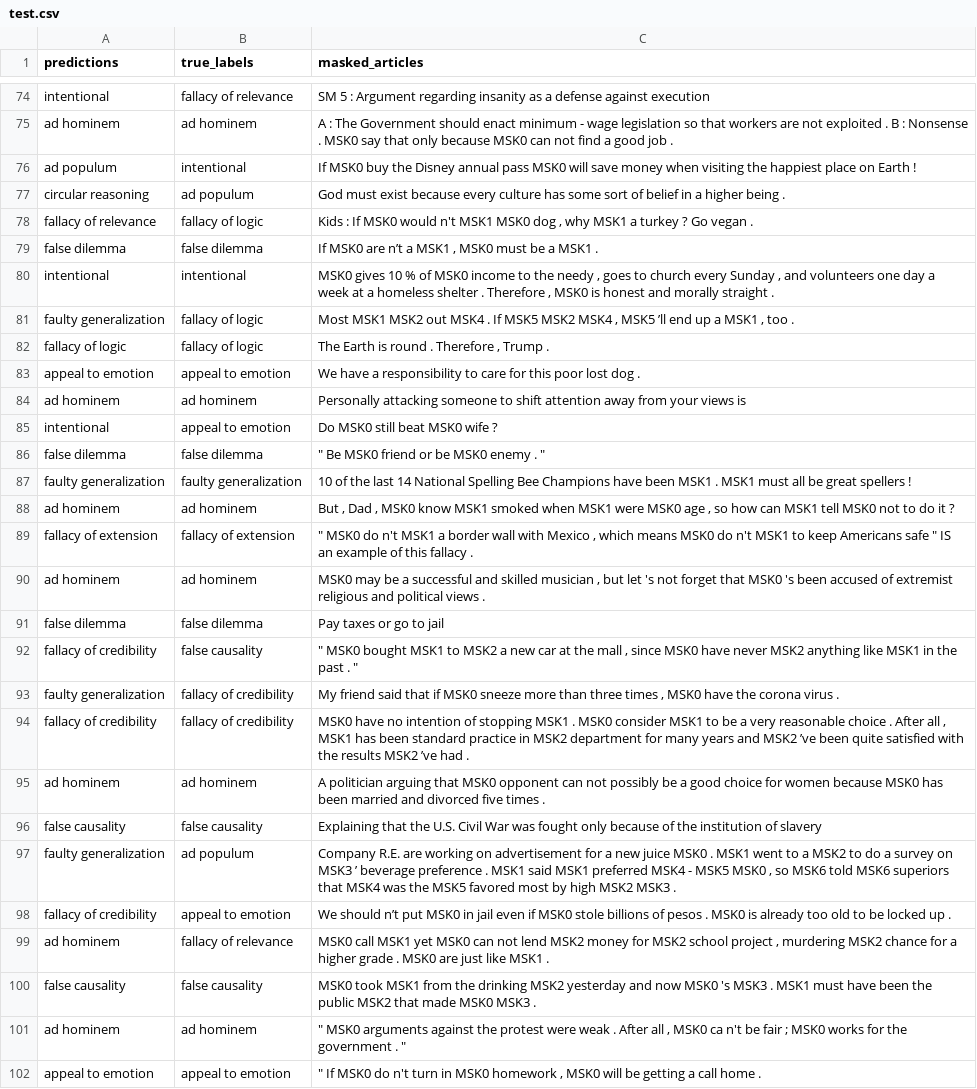
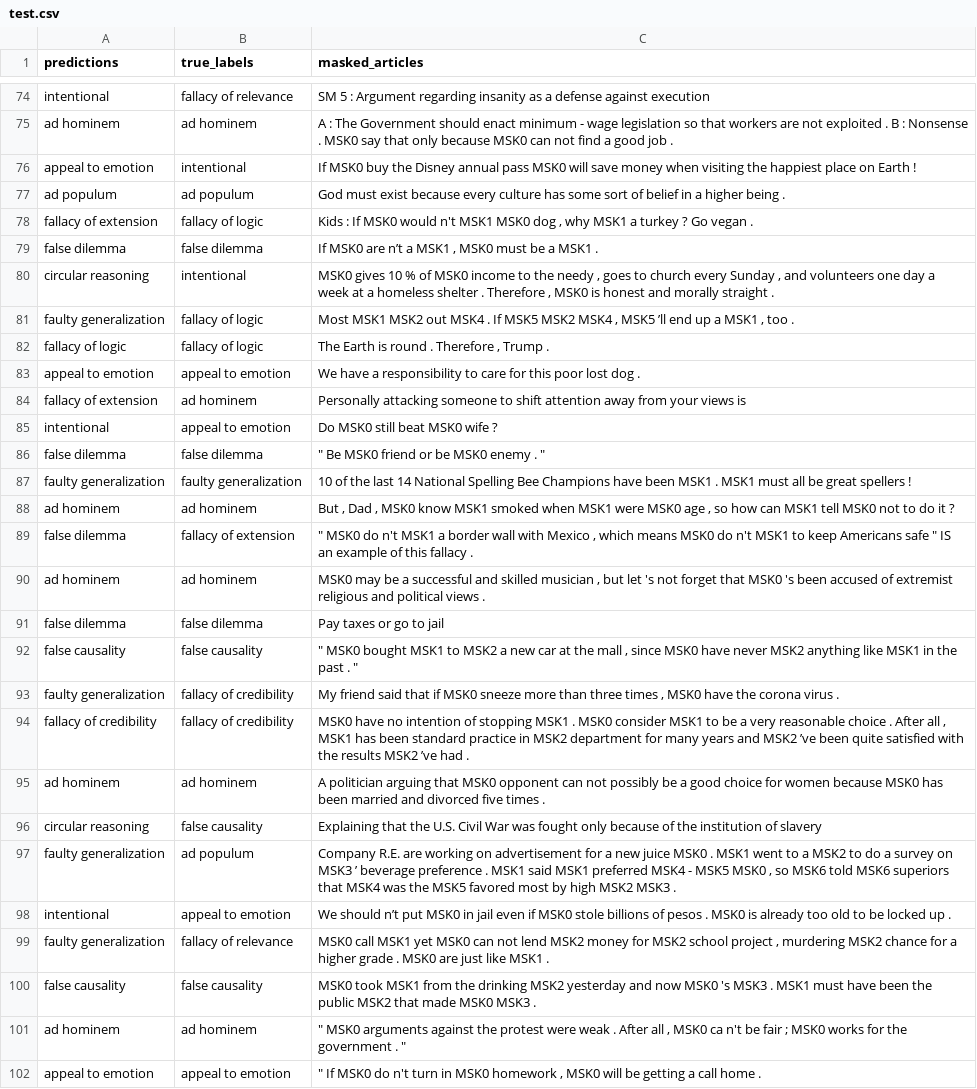
Before and after one commit to usc-isi-i2/logical-fallacy-identification, a CSV file: CBR/cache/predictions/basic_model/test.csv, drawn as a sheet; only a part is shown, gaps mark what is left out; the diff covers the shown part only.

```diff
--- a/CBR/cache/predictions/basic_model/test.csv
+++ b/CBR/cache/predictions/basic_model/test.csv
@@ -75,7 +75,7 @@ intentional,fallacy of relevance,SM 5 : Argument regarding insanity as a defense
 ad hominem,ad hominem,A : The Government should enact minimum - wage legislation so that workers are not exploited . B : Nonsense . MSK0 say that only because MSK0 can not find a good job .
-ad populum,intentional,If MSK0 buy the Disney annual pass MSK0 will save money when visiting the happiest place on Earth !
-circular reasoning,ad populum,God must exist because every culture has some sort of belief in a higher being .
-fallacy of relevance,fallacy of logic,"Kids : If MSK0 would n't MSK1 MSK0 dog , why MSK1 a turkey ? Go vegan . "
+appeal to emotion,intentional,If MSK0 buy the Disney annual pass MSK0 will save money when visiting the happiest place on Earth !
+ad populum,ad populum,God must exist because every culture has some sort of belief in a higher being .
+fallacy of extension,fallacy of logic,"Kids : If MSK0 would n't MSK1 MSK0 dog , why MSK1 a turkey ? Go vegan . "
 false dilemma,false dilemma,"If MSK0 are n’t a MSK1 , MSK0 must be a MSK1 . "
-intentional,intentional,"MSK0 gives 10 % of MSK0 income to the needy , goes to church every Sunday , and volunteers one day a week at a homeless shelter . Therefore , MSK0 is honest and morally straight . "
+circular reasoning,intentional,"MSK0 gives 10 % of MSK0 income to the needy , goes to church every Sunday , and volunteers one day a week at a homeless shelter . Therefore , MSK0 is honest and morally straight . "
 faulty generalization,fallacy of logic,"Most MSK1 MSK2 out MSK4 . If MSK5 MSK2 MSK4 , MSK5 ’ll end up a MSK1 , too . "
@@ -83,3 +83,3 @@ fallacy of logic,fallacy of logic,"The Earth is round . Therefore , Trump . "
 appeal to emotion,appeal to emotion,We have a responsibility to care for this poor lost dog .
-ad hominem,ad hominem,Personally attacking someone to shift attention away from your views is
+fallacy of extension,ad hominem,Personally attacking someone to shift attention away from your views is
 intentional,appeal to emotion,Do MSK0 still beat MSK0 wife ?
@@ -88,6 +88,6 @@ faulty generalization,faulty generalization,10 of the last 14 National Spelling
 ad hominem,ad hominem,"But , Dad , MSK0 know MSK1 smoked when MSK1 were MSK0 age , so how can MSK1 tell MSK0 not to do it ? "
-fallacy of extension,fallacy of extension,""" MSK0 do n't MSK1 a border wall with Mexico , which means MSK0 do n't MSK1 to keep Americans safe "" IS an example of this fallacy . "
+false dilemma,fallacy of extension,""" MSK0 do n't MSK1 a border wall with Mexico , which means MSK0 do n't MSK1 to keep Americans safe "" IS an example of this fallacy . "
 ad hominem,ad hominem,"MSK0 may be a successful and skilled musician , but let 's not forget that MSK0 's been accused of extremist religious and political views . "
 false dilemma,false dilemma,Pay taxes or go to jail
-fallacy of credibility,false causality,""" MSK0 bought MSK1 to MSK2 a new car at the mall , since MSK0 have never MSK2 anything like MSK1 in the past . "" "
+false causality,false causality,""" MSK0 bought MSK1 to MSK2 a new car at the mall , since MSK0 have never MSK2 anything like MSK1 in the past . "" "
 faulty generalization,fallacy of credibility,"My friend said that if MSK0 sneeze more than three times , MSK0 have the corona virus . "
@@ -95,6 +95,6 @@ fallacy of credibility,fallacy of credibility,"MSK0 have no intention of stoppin
 ad hominem,ad hominem,A politician arguing that MSK0 opponent can not possibly be a good choice for women because MSK0 has been married and divorced five times .
-false causality,false causality,Explaining that the U.S. Civil War was fought only because of the institution of slavery
+circular reasoning,false causality,Explaining that the U.S. Civil War was fought only because of the institution of slavery
 faulty generalization,ad populum,"Company R.E. are working on advertisement for a new juice MSK0 . MSK1 went to a MSK2 to do a survey on MSK3 ’ beverage preference . MSK1 said MSK1 preferred MSK4 - MSK5 MSK0 , so MSK6 told MSK6 superiors that MSK4 was the MSK5 favored most by high MSK2 MSK3 . "
-fallacy of credibility,appeal to emotion,We should n’t put MSK0 in jail even if MSK0 stole billions of pesos . MSK0 is already too old to be locked up .
-ad hominem,fallacy of relevance,"MSK0 call MSK1 yet MSK0 can not lend MSK2 money for MSK2 school project , murdering MSK2 chance for a higher grade . MSK0 are just like MSK1 . "
+intentional,appeal to emotion,We should n’t put MSK0 in jail even if MSK0 stole billions of pesos . MSK0 is already too old to be locked up .
+faulty generalization,fallacy of relevance,"MSK0 call MSK1 yet MSK0 can not lend MSK2 money for MSK2 school project , murdering MSK2 chance for a higher grade . MSK0 are just like MSK1 . "
 false causality,false causality,MSK0 took MSK1 from the drinking MSK2 yesterday and now MSK0 's MSK3 . MSK1 must have been the public MSK2 that made MSK0 MSK3 .
```
Also changed, not shown: 55 edited cells elsewhere in this file, CBR/cache/predictions/basic_model/train.csv, CBR/cache/predictions/empathy/test.csv, 15 other files.
